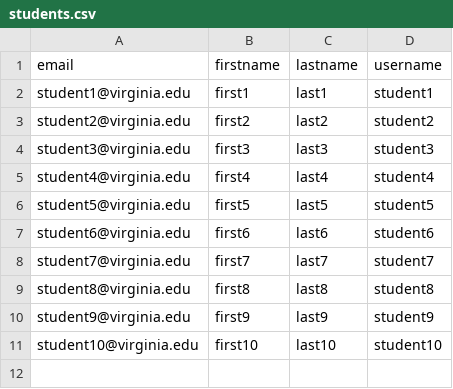
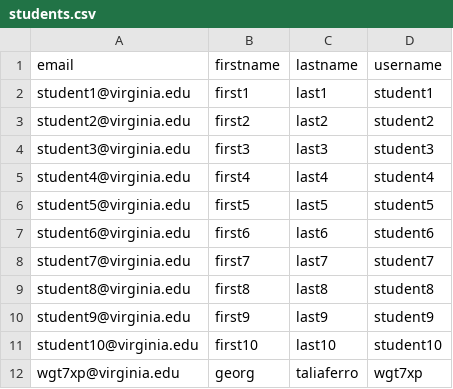
Before and after one commit to markfloryan/ACAS, a CSV file: csv/mock/students.csv, drawn as a sheet; the diff names each change by its address in the sheet, - before the commit and + after, or states it on an @@ line.

```diff
--- a/csv/mock/students.csv
+++ b/csv/mock/students.csv
+row 12: wgt7xp@virginia.edu | georg | taliaferro | wgt7xp
```
Also changed, not shown: 4 other files.
